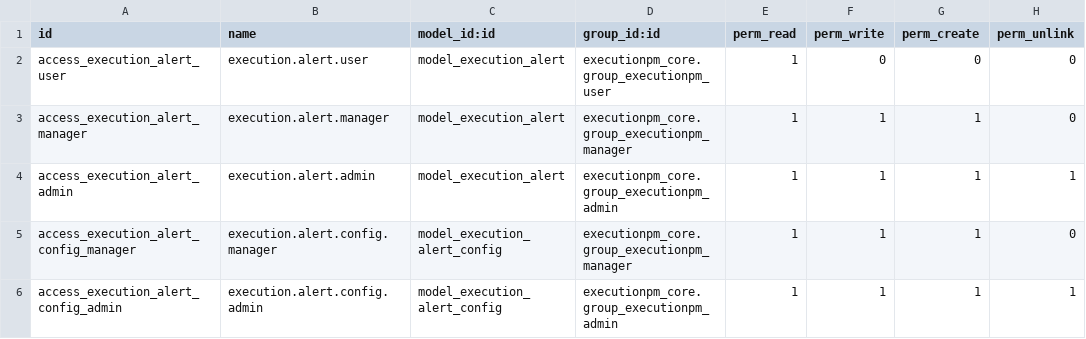
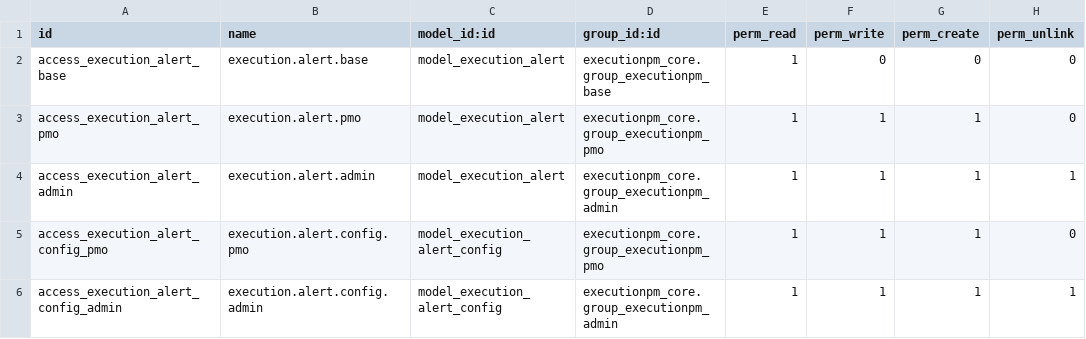
Before and after one commit to selamou-mouhamedou/odooaep, a CSV file: custom_addons/executionpm_alerts/security/ir.model.access.csv, drawn as a sheet.

```diff
--- a/custom_addons/executionpm_alerts/security/ir.model.access.csv
+++ b/custom_addons/executionpm_alerts/security/ir.model.access.csv
@@ -1,6 +1,6 @@
 id,name,model_id:id,group_id:id,perm_read,perm_write,perm_create,perm_unlink
-access_execution_alert_user,execution.alert.user,model_execution_alert,executionpm_core.group_executionpm_user,1,0,0,0
-access_execution_alert_manager,execution.alert.manager,model_execution_alert,executionpm_core.group_executionpm_manager,1,1,1,0
+access_execution_alert_base,execution.alert.base,model_execution_alert,executionpm_core.group_executionpm_base,1,0,0,0
+access_execution_alert_pmo,execution.alert.pmo,model_execution_alert,executionpm_core.group_executionpm_pmo,1,1,1,0
 access_execution_alert_admin,execution.alert.admin,model_execution_alert,executionpm_core.group_executionpm_admin,1,1,1,1
-access_execution_alert_config_manager,execution.alert.config.manager,model_execution_alert_config,executionpm_core.group_executionpm_manager,1,1,1,0
+access_execution_alert_config_pmo,execution.alert.config.pmo,model_execution_alert_config,executionpm_core.group_executionpm_pmo,1,1,1,0
 access_execution_alert_config_admin,execution.alert.config.admin,model_execution_alert_config,executionpm_core.group_executionpm_admin,1,1,1,1
```
Also changed, not shown: custom_addons/executionpm_core/security/ir.model.access.csv, custom_addons/executionpm_execution/security/ir.model.access.csv, 37 other files.
